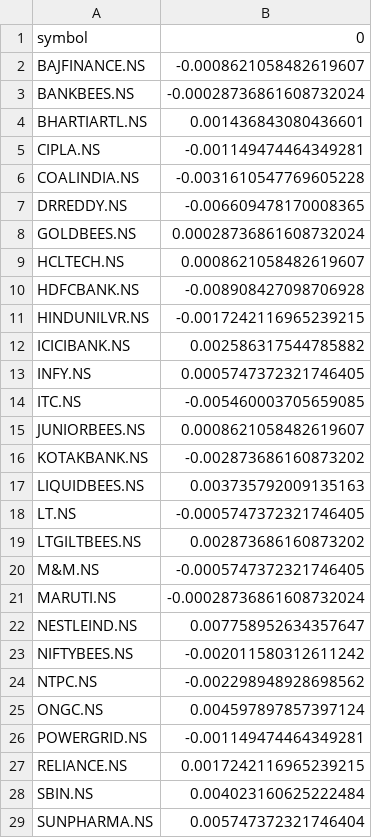
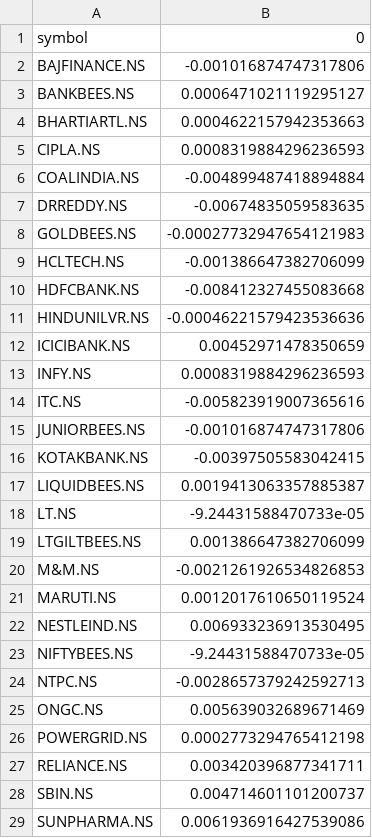
Before and after one commit to Tendool/If-I-invest-tomorrow, a CSV file: models/latest_forecast_21d.csv, drawn as a sheet; only a part is shown; the diff covers the shown part only.

```diff
--- a/models/latest_forecast_21d.csv
+++ b/models/latest_forecast_21d.csv
@@ -1,29 +1,29 @@
 symbol,0
-BAJFINANCE.NS,-0.0008621058482619607
-BANKBEES.NS,-0.00028736861608732024
-BHARTIARTL.NS,0.001436843080436601
-CIPLA.NS,-0.001149474464349281
-COALINDIA.NS,-0.0031610547769605228
-DRREDDY.NS,-0.006609478170008365
-GOLDBEES.NS,0.00028736861608732024
-HCLTECH.NS,0.0008621058482619607
-HDFCBANK.NS,-0.008908427098706928
-HINDUNILVR.NS,-0.0017242116965239215
-ICICIBANK.NS,0.002586317544785882
-INFY.NS,0.0005747372321746405
-ITC.NS,-0.005460003705659085
-JUNIORBEES.NS,0.0008621058482619607
-KOTAKBANK.NS,-0.002873686160873202
-LIQUIDBEES.NS,0.003735792009135163
-LT.NS,-0.0005747372321746405
-LTGILTBEES.NS,0.002873686160873202
-M&M.NS,-0.0005747372321746405
-MARUTI.NS,-0.00028736861608732024
-NESTLEIND.NS,0.007758952634357647
-NIFTYBEES.NS,-0.002011580312611242
-NTPC.NS,-0.002298948928698562
-ONGC.NS,0.004597897857397124
-POWERGRID.NS,-0.001149474464349281
-RELIANCE.NS,0.0017242116965239215
-SBIN.NS,0.004023160625222484
-SUNPHARMA.NS,0.005747372321746404
+BAJFINANCE.NS,-0.001016874747317806
+BANKBEES.NS,0.0006471021119295127
+BHARTIARTL.NS,0.0004622157942353663
+CIPLA.NS,0.0008319884296236593
+COALINDIA.NS,-0.004899487418894884
+DRREDDY.NS,-0.00674835059583635
+GOLDBEES.NS,-0.00027732947654121983
+HCLTECH.NS,-0.001386647382706099
+HDFCBANK.NS,-0.008412327455083668
+HINDUNILVR.NS,-0.00046221579423536636
+ICICIBANK.NS,0.00452971478350659
+INFY.NS,0.0008319884296236593
+ITC.NS,-0.005823919007365616
+JUNIORBEES.NS,-0.001016874747317806
+KOTAKBANK.NS,-0.00397505583042415
+LIQUIDBEES.NS,0.0019413063357885387
+LT.NS,-9.24431588470733e-05
+LTGILTBEES.NS,0.001386647382706099
+M&M.NS,-0.0021261926534826853
+MARUTI.NS,0.0012017610650119524
+NESTLEIND.NS,0.006933236913530495
+NIFTYBEES.NS,-9.24431588470733e-05
+NTPC.NS,-0.0028657379242592713
+ONGC.NS,0.005639032689671469
+POWERGRID.NS,0.0002773294765412198
+RELIANCE.NS,0.003420396877341711
+SBIN.NS,0.004714601101200737
+SUNPHARMA.NS,0.0061936916427539086
```
Also changed, not shown: 4 edited cells elsewhere in this file, models/latest_vol_forecast.csv, reports/calibration_raw.csv, 54 other files.
